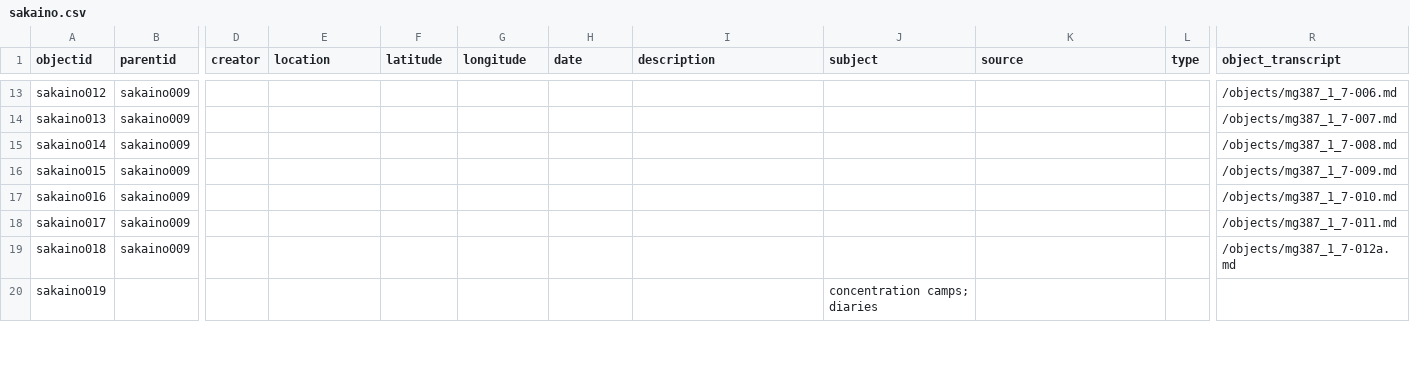
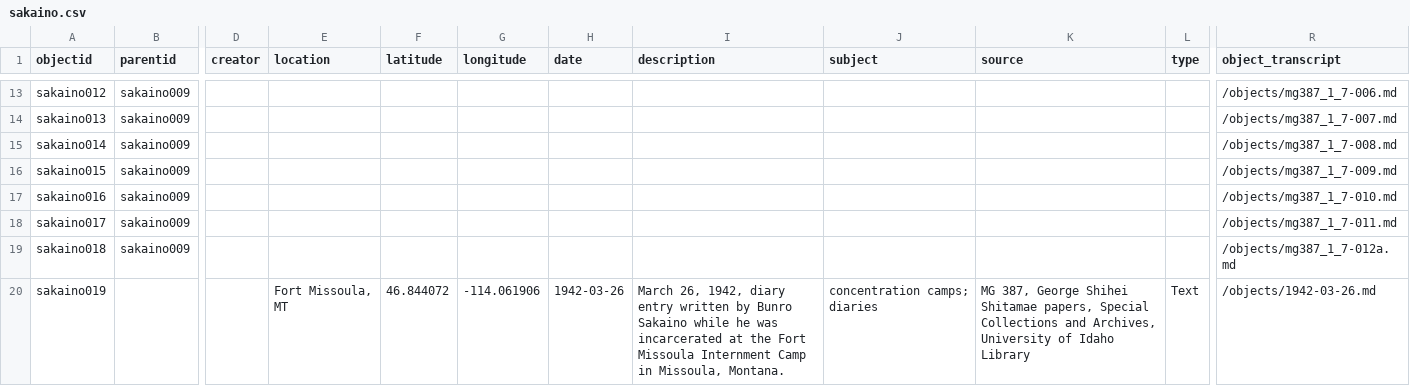
Before and after one commit to uidaholib/base-digital-collections-template, a CSV file: _data/sakaino.csv, drawn as a sheet; only a part is shown, gaps mark what is left out; the diff covers the shown part only; the diff names each change by its address in the sheet, - before the commit and + after, or states it on an @@ line.

Commit message:
add missing metadata and transcripts

```diff
--- a/_data/sakaino.csv
+++ b/_data/sakaino.csv
-E20 (location): (empty)
+E20 (location): Fort Missoula, MT
-F20 (latitude): (empty)
+F20 (latitude): 46.844072
-G20 (longitude): (empty)
+G20 (longitude): -114.061906
-H20 (date): (empty)
+H20 (date): 1942-03-26
-I20 (description): (empty)
+I20 (description): March 26, 1942, diary entry written by Bunro Sakaino while he was incarcerated at the Fort Missoula Internment Camp in Missoula, Montana.
-K20 (source): (empty)
+K20 (source): MG 387, George Shihei Shitamae papers, Special Collections and Archives, University of Idaho Library
-L20 (type): (empty)
+L20 (type): Text
-R20 (object_transcript): (empty)
+R20 (object_transcript): /objects/1942-03-26.md
```
Also changed, not shown: 8 edited cells elsewhere in this file, 3 other files.
